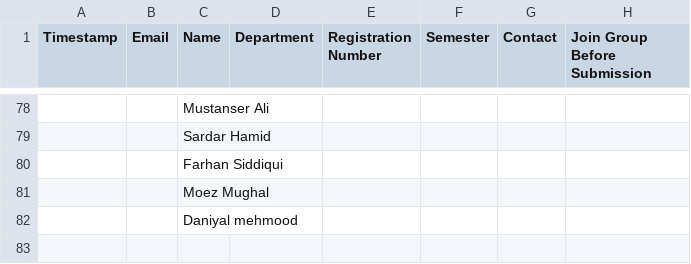
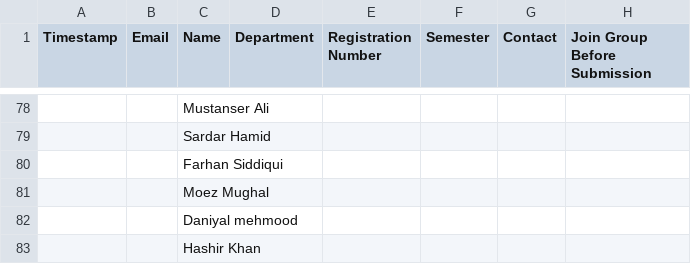
Before and after one commit to muhammadsudaiskhalid/certificate-generator, a CSV file: AIS Event Joining Participant.csv, drawn as a sheet; only a part is shown, gaps mark what is left out.

Commit message:
Update AIS Event Joining Participant.csv

```diff
--- a/AIS Event Joining Participant.csv
+++ b/AIS Event Joining Participant.csv
@@ -82 +82,2 @@ Timestamp,Email,Name,Department,Registration Number,Semester,Contact,Join Group
 ,,Daniyal mehmood,,,,,
+,,Hashir Khan,,,,,
```
